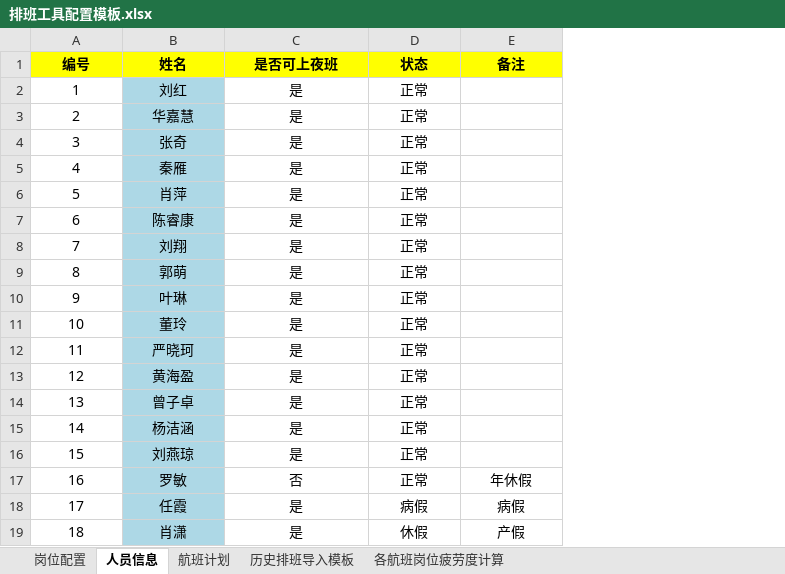
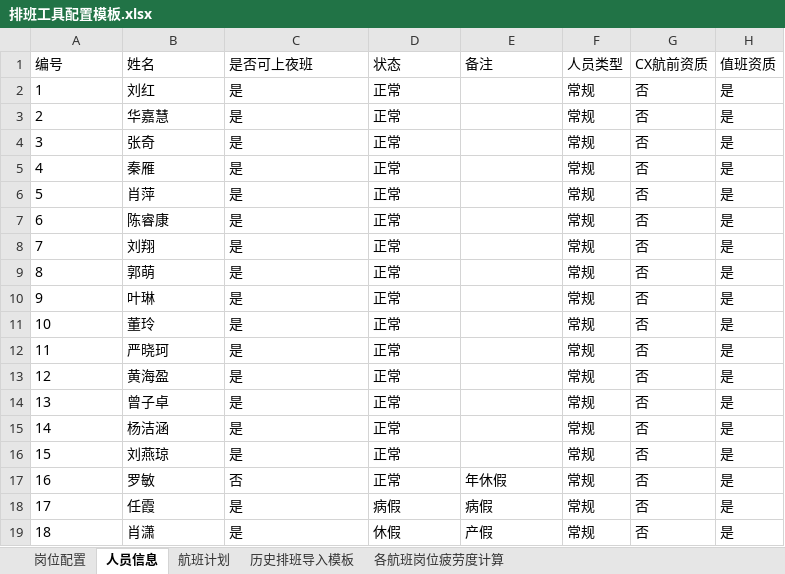
Before and after one commit to krc6666/autoschedule, an Excel workbook: public/template/排班工具配置模板.xlsx, sheet 人员信息, drawn as a sheet; values as stored, in another font and other column widths than the file's, no borders; the diff names each change by its address in the sheet, - before the commit and + after, or states it on an @@ line.

```diff
--- a/public/template/排班工具配置模板.xlsx (sheet 人员信息)
+++ b/public/template/排班工具配置模板.xlsx (sheet 人员信息)
+column F (人员类型), rows 2-19: all 常规
+column G (CX航前资质), rows 2-19: all 否
+column H (值班资质), rows 2-19: all 是
@@ A1:E1 alignment: center → left, fill: #FFFF00 → none, bold: on → off @@
-A2:D16 alignment: center
+A2:D16 alignment: left
-B2:B19 fill: #ADD8E6
+B2:B19 fill: none
-A17:E19 alignment: center
+A17:E19 alignment: left
```
Also changed, not shown: sheet 各航班岗位疲劳度计算, sheet 航班计划, sheet 岗位配置, sheet 历史排班导入模板, 29 other files.
